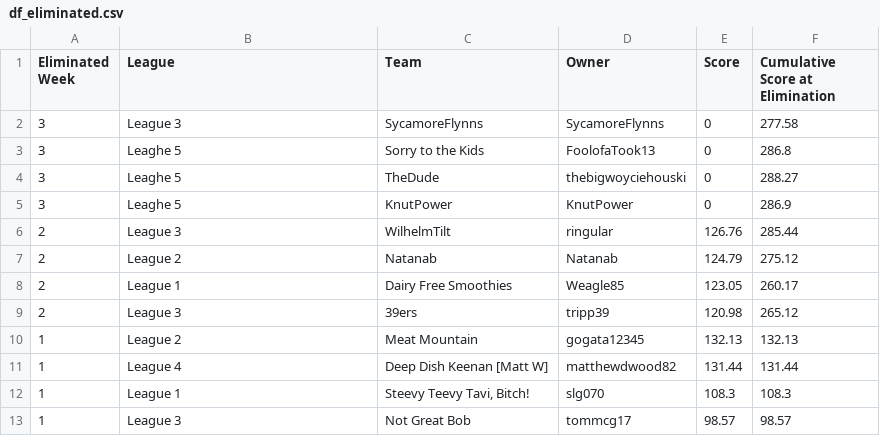
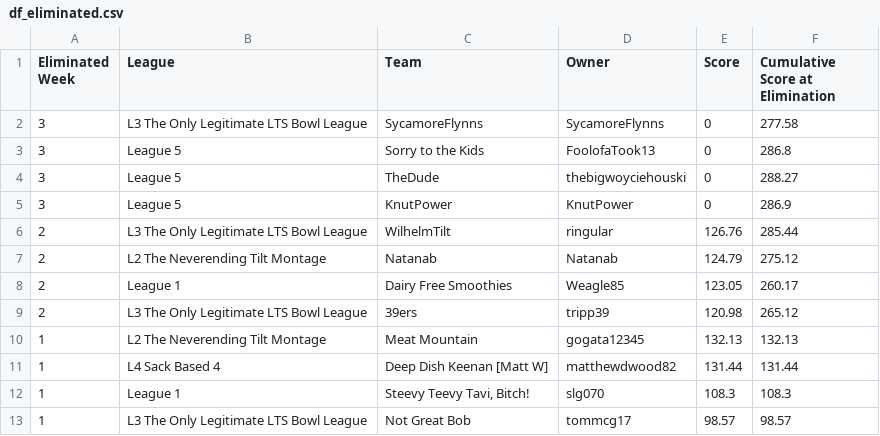
Before and after one commit to matthewdwood82/LTS-Bowl-2024, a CSV file: dat/df_eliminated.csv, drawn as a sheet.

```diff
--- a/dat/df_eliminated.csv
+++ b/dat/df_eliminated.csv
@@ -1,13 +1,13 @@
 Eliminated Week,League,Team,Owner,Score,Cumulative Score at Elimination
-3,League 3,SycamoreFlynns,SycamoreFlynns,0,277.58
-3,Leaghe 5,Sorry to the Kids,FoolofaTook13,0,286.8
-3,Leaghe 5,TheDude,thebigwoyciehouski,0,288.27
-3,Leaghe 5,KnutPower,KnutPower,0,286.9
-2,League 3,WilhelmTilt,ringular,126.76,285.44
-2,League 2,Natanab,Natanab,124.79,275.12
+3,L3 The Only Legitimate LTS Bowl League,SycamoreFlynns,SycamoreFlynns,0,277.58
+3,League 5,Sorry to the Kids,FoolofaTook13,0,286.8
+3,League 5,TheDude,thebigwoyciehouski,0,288.27
+3,League 5,KnutPower,KnutPower,0,286.9
+2,L3 The Only Legitimate LTS Bowl League,WilhelmTilt,ringular,126.76,285.44
+2,L2 The Neverending Tilt Montage,Natanab,Natanab,124.79,275.12
 2,League 1,Dairy Free Smoothies,Weagle85,123.05,260.17
-2,League 3,39ers,tripp39,120.98,265.12
-1,League 2,Meat Mountain,gogata12345,132.13,132.13
-1,League 4,Deep Dish Keenan [Matt W],matthewdwood82,131.44,131.44
+2,L3 The Only Legitimate LTS Bowl League,39ers,tripp39,120.98,265.12
+1,L2 The Neverending Tilt Montage,Meat Mountain,gogata12345,132.13,132.13
+1,L4 Sack Based 4,Deep Dish Keenan [Matt W],matthewdwood82,131.44,131.44
 1,League 1,"Steevy Teevy Tavi, Bitch!",slg070,108.3,108.3
-1,League 3,Not Great Bob,tommcg17,98.57,98.57
+1,L3 The Only Legitimate LTS Bowl League,Not Great Bob,tommcg17,98.57,98.57
```
Also changed, not shown: dat/df_scores.csv, dat/df_survived.csv, 4 other files.
